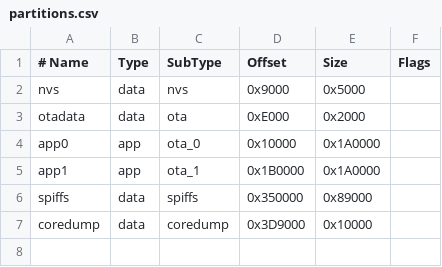
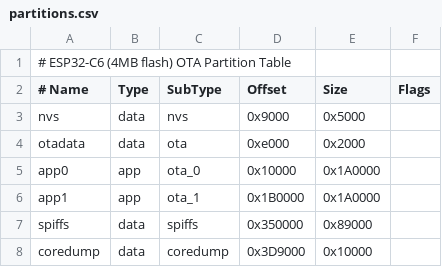
Before and after one commit to trailcurrentoss/TrailCurrentSevenPinTrailerMonitor, a CSV file: partitions.csv, drawn as a sheet; addresses are those after the commit; the diff names each change by its address in the sheet, - before the commit and + after, or states it on an @@ line.

```diff
--- a/partitions.csv
+++ b/partitions.csv
+row 1: # ESP32-C6 (4MB flash) OTA Partition Table
-D4 (Offset): 0xE000
+D4 (Offset): 0xe000
```
Also changed, not shown: 22 other files.
